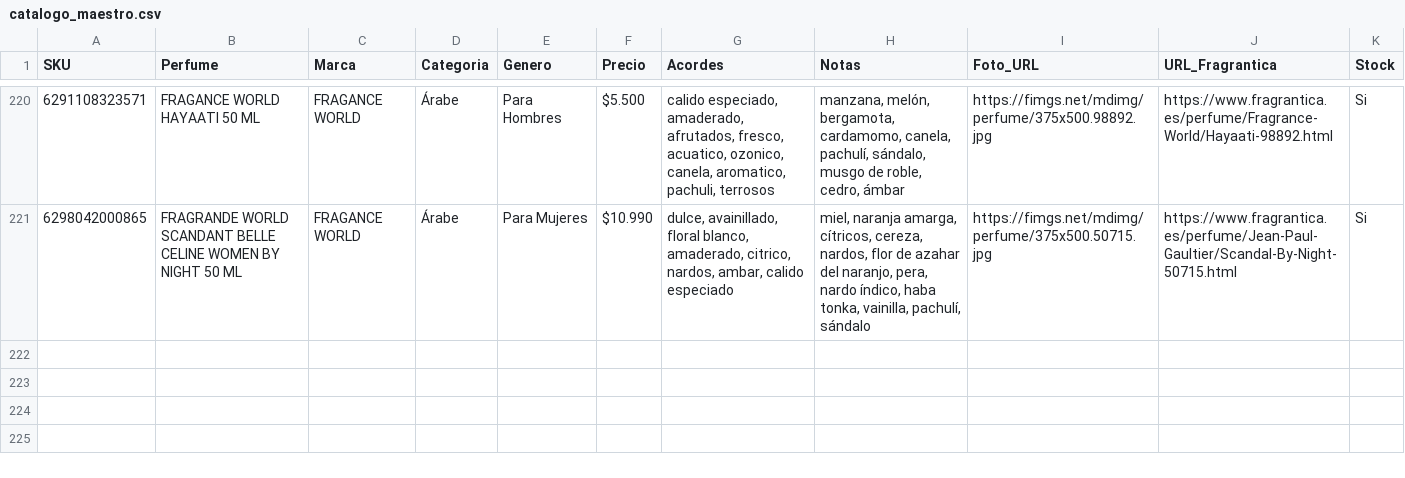
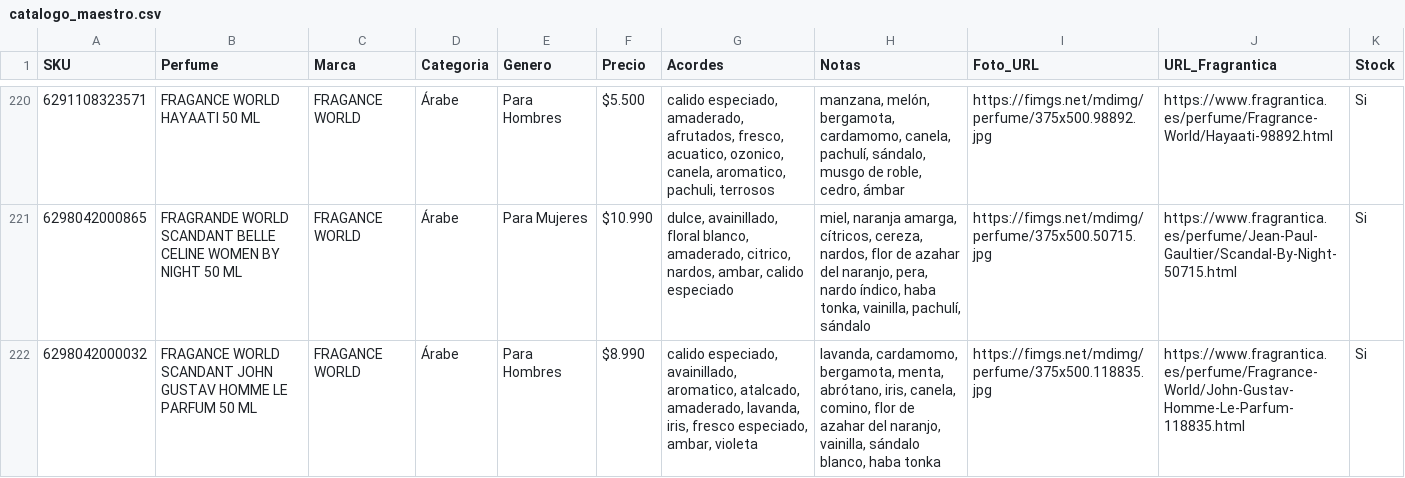
Before and after one commit to julietagonzalezmarin/perfuma-app, a CSV file: catalogo_maestro.csv, drawn as a sheet; only a part is shown, gaps mark what is left out; the diff names each change by its address in the sheet, - before the commit and + after, or states it on an @@ line.

Commit message:
Catálogo: agregado FRAGANCE WORLD SCANDANT JOHN GUSTAV HOMME LE PARFUM 50 ML

```diff
--- a/catalogo_maestro.csv
+++ b/catalogo_maestro.csv
+row 222: 6298042000032 | FRAGANCE WORLD SCANDANT JOHN GUSTAV HOMME LE PARFUM 50 ML | FRAGANCE WORLD | Árabe | Para Hombres | $8.990 | calido especiado, avainillado, aromatico, atalcado, amaderado, lavanda, iris, fresco especiado, ambar, violeta | lavanda, cardamomo, bergamota, menta, abrótano, iris, canela, comino, flor de azahar del naranjo, vainilla, sándalo blanco, haba tonka | https://fimgs.net/mdimg/perfume/375x500.118835.jpg | https://www.fragrantica.es/perfume/Fragrance-World/John-Gustav-Homme-Le-Parfum-118835.html | Si
```
